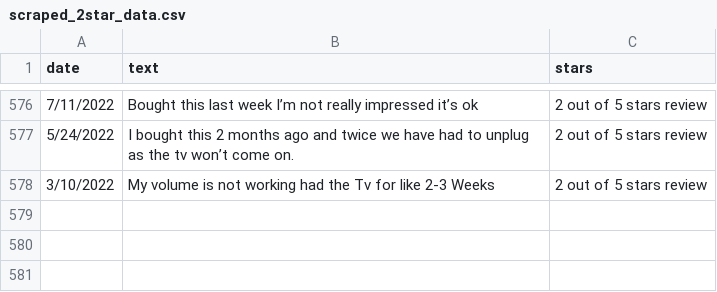
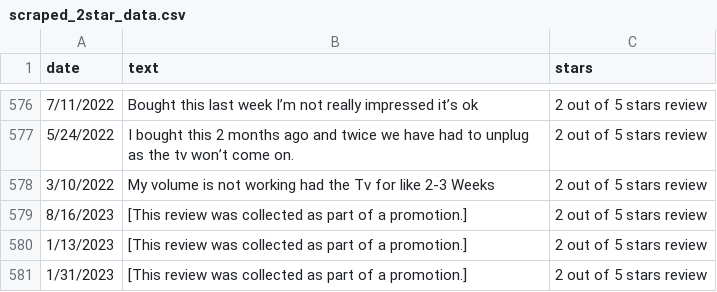
Before and after one commit to Hi-Im-Mo/machine-learning-adversarial-attacks, a CSV file: data/scraped_2star_data.csv, drawn as a sheet; only a part is shown, gaps mark what is left out; the diff names each change by its address in the sheet, - before the commit and + after, or states it on an @@ line.

Commit message:
more data

```diff
--- a/data/scraped_2star_data.csv
+++ b/data/scraped_2star_data.csv
+row 579: 8/16/2023 | [This review was collected as part of a promotion.] | 2 out of 5 stars review
+row 580: 1/13/2023 | [This review was collected as part of a promotion.] | 2 out of 5 stars review
+row 581: 1/31/2023 | [This review was collected as part of a promotion.] | 2 out of 5 stars review
```
Also changed, not shown: 3 other files.
